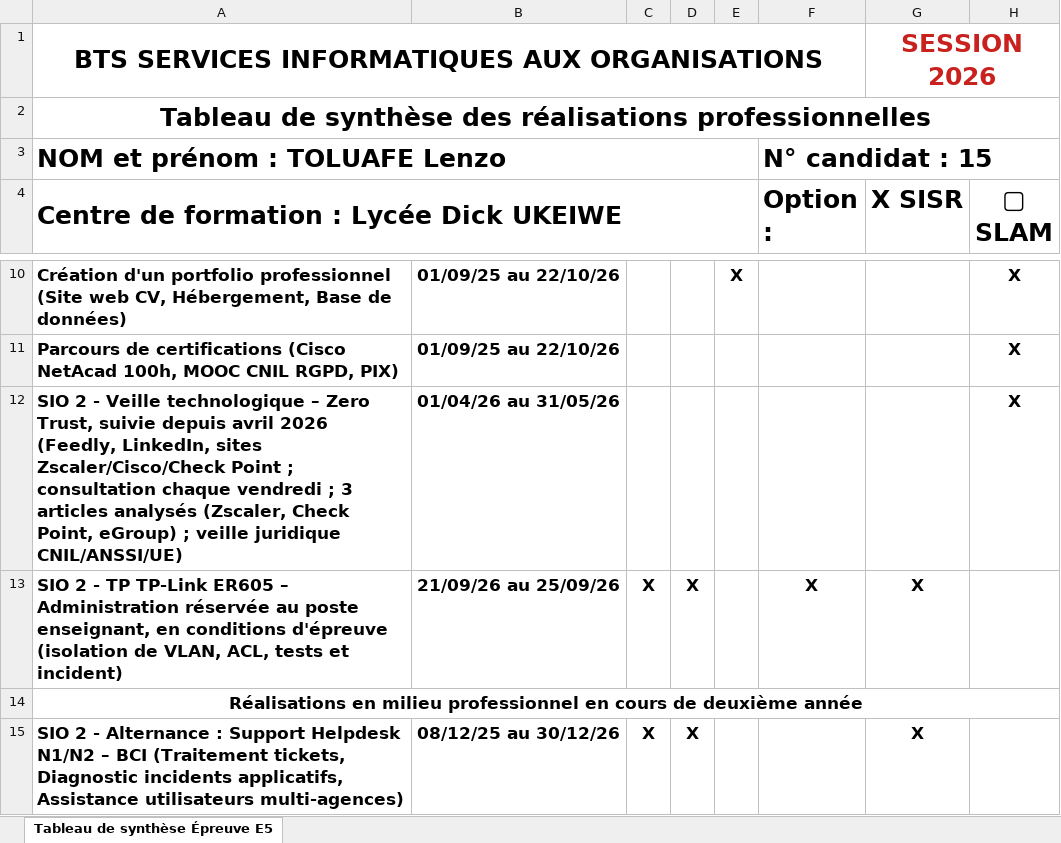
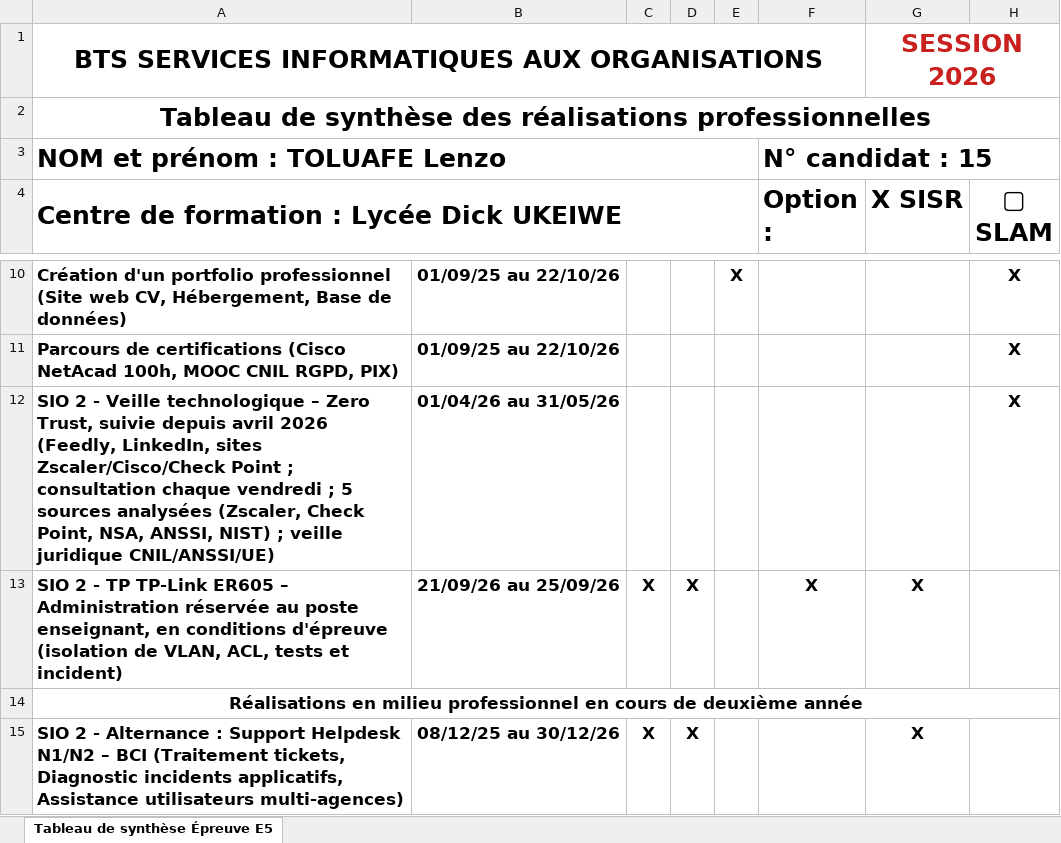
Before and after one commit to Lenzo05/Lenzo05.github.io, an Excel workbook: Tableau_synthese_E5_TOLUAFE_Lenzo.xlsx, sheet Tableau de synthèse Épreuve E5, drawn as a sheet; only a part is shown, gaps mark what is left out; values as stored, in another font and other column widths than the file's, no borders; the diff names each change by its address in the sheet, - before the commit and + after, or states it on an @@ line.

```diff
--- a/Tableau_synthese_E5_TOLUAFE_Lenzo.xlsx (sheet Tableau de synthèse Épreuve E5)
+++ b/Tableau_synthese_E5_TOLUAFE_Lenzo.xlsx (sheet Tableau de synthèse Épreuve E5)
-A12: …vendredi ; 3 articles analysés (Zscaler, Check Point, eGroup) ; veille…
+A12: …vendredi ; 5 sources analysées (Zscaler, Check Point, NSA, ANSSI, NIST) ; veille…
```
Also changed, not shown: 2 other files.
